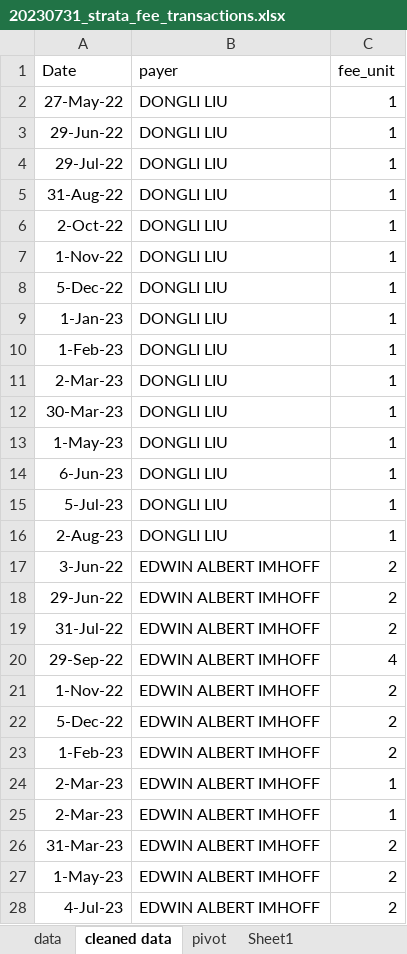
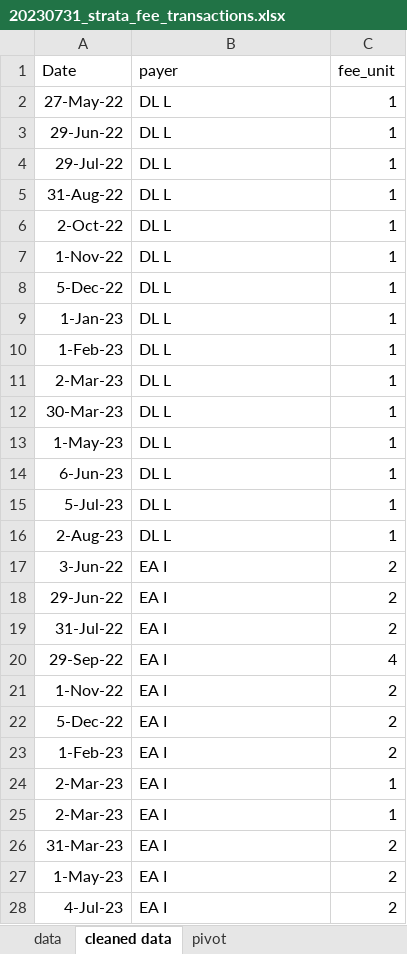
Before and after one commit to Dongli99/StrataFinace, an Excel workbook: 20230731_strata_fee_transactions.xlsx, sheet cleaned data, drawn as a sheet; only a part is shown; values as stored, in another font and other column widths than the file's, no borders; the diff covers the shown part only; the diff names each change by its address in the sheet, - before the commit and + after, or states it on an @@ line.

```diff
--- a/20230731_strata_fee_transactions.xlsx (sheet cleaned data)
+++ b/20230731_strata_fee_transactions.xlsx (sheet cleaned data)
-sheet tab: Sheet1
-B2:B16 (payer): DONGLI LIU
+B2:B16 (payer): DL L
-B17:B28 (payer): EDWIN ALBERT IMHOFF
+B17:B28 (payer): EA I
```
Also changed, not shown: 44 edited cells elsewhere in this sheet, sheet data, sheet pivot, charts or pictures, 20230814_raw_data_100087848963.xlsx, 20230901_account_balance_prediction.xlsx, 5 other files.
